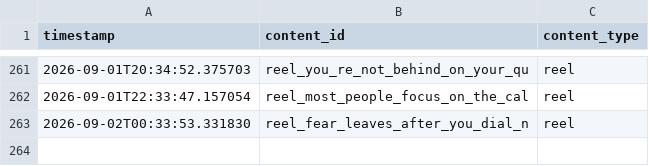
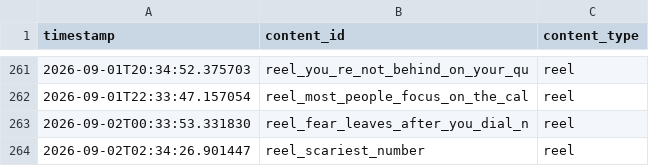
Before and after one commit to pruthvi-builds/closer-code-engine, a CSV file: content_data/content_log.csv, drawn as a sheet; only a part is shown, gaps mark what is left out.

Commit message:
Log confirmed post 2026-09-02T02:34:26Z

```diff
--- a/content_data/content_log.csv
+++ b/content_data/content_log.csv
@@ -263 +263,2 @@ timestamp,content_id,content_type
 2026-09-02T00:33:53.331830,reel_fear_leaves_after_you_dial_n,reel
+2026-09-02T02:34:26.901447,reel_scariest_number,reel
```
